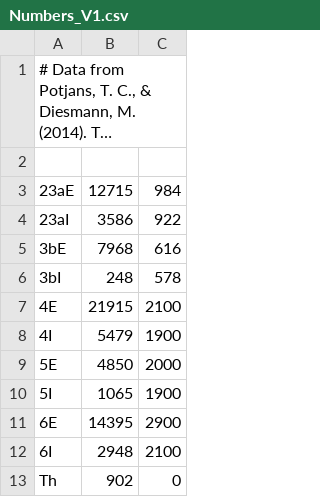
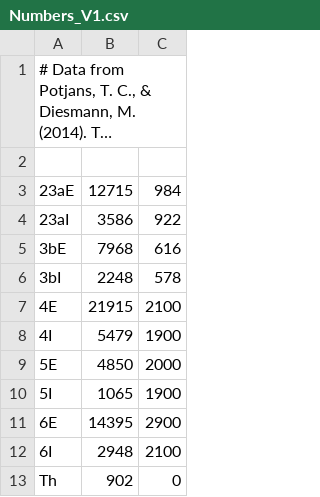
Before and after one commit to vollenbroeker/multi-area-model, a CSV file: multiarea_model/data_multiarea/raw_data/Numbers_V1.csv, drawn as a sheet; long unchanged cells end in ….

Commit message:
Minor Edit, wrong number in L3bI

```diff
--- a/multiarea_model/data_multiarea/raw_data/Numbers_V1.csv
+++ b/multiarea_model/data_multiarea/raw_data/Numbers_V1.csv
@@ -5,3 +5,3 @@
 3bE	7968	616
-3bI	248	578
+3bI	2248	578
 4E	21915	2100
```
